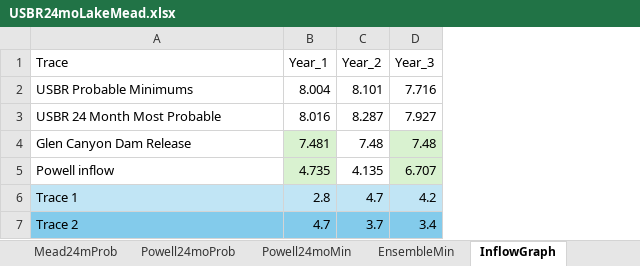
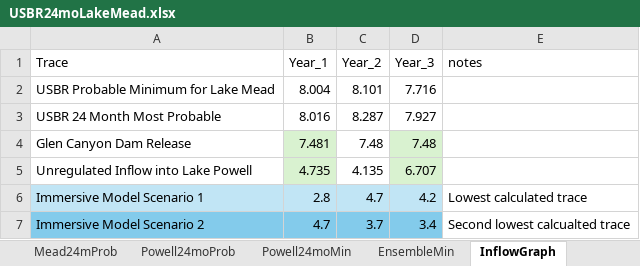
Before and after one commit to BrittanyFager/ColoradoRiverAnalysis, an Excel workbook: USBR24moLakeMead.xlsx, sheet InflowGraph, drawn as a sheet; values as stored, in another font and other column widths than the file's, no borders; charts and pictures not drawn; the diff names each change by its address in the sheet, - before the commit and + after, or states it on an @@ line.

```diff
--- a/USBR24moLakeMead.xlsx (sheet InflowGraph)
+++ b/USBR24moLakeMead.xlsx (sheet InflowGraph)
+column E (notes), rows 6-7: Lowest calculated trace | Second lowest calcualted trace
-A2 (Trace): USBR Probable Minimums
+A2 (Trace): USBR Probable Minimum for Lake Mead
-A5 (Trace): Powell inflow
+A5 (Trace): Unregulated Inflow into Lake Powell
-A6 (Trace): Trace 1
+A6 (Trace): Immersive Model Scenario 1
-A7 (Trace): Trace 2
+A7 (Trace): Immersive Model Scenario 2
```
Also changed, not shown: charts or pictures, 2 other files.
